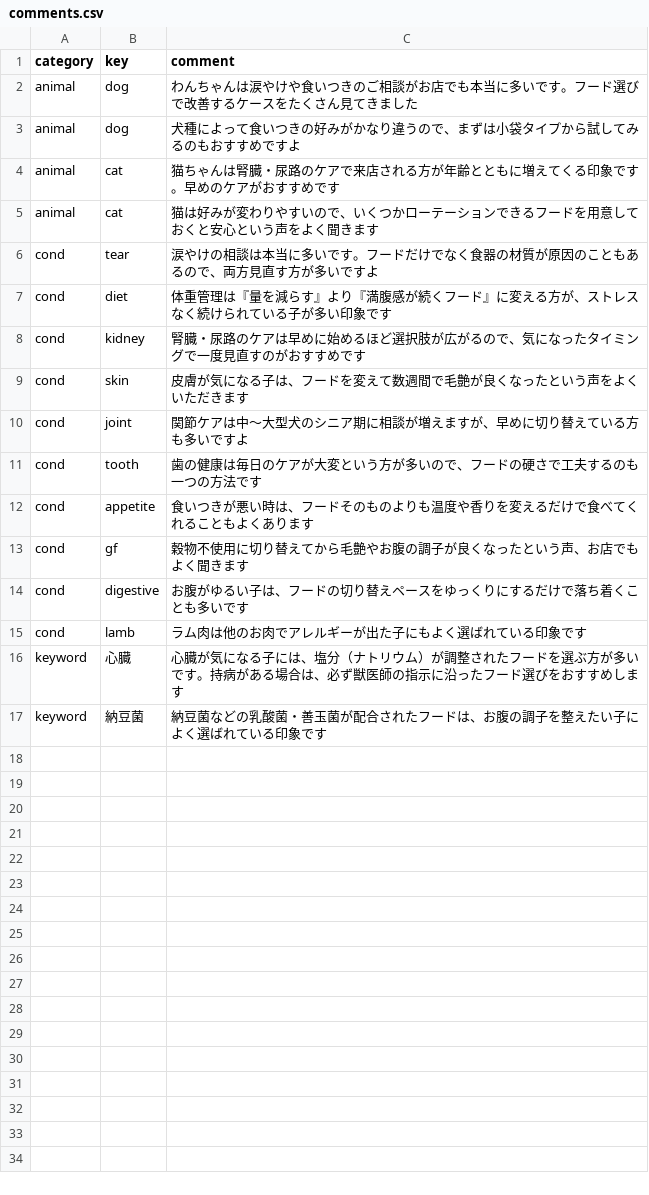
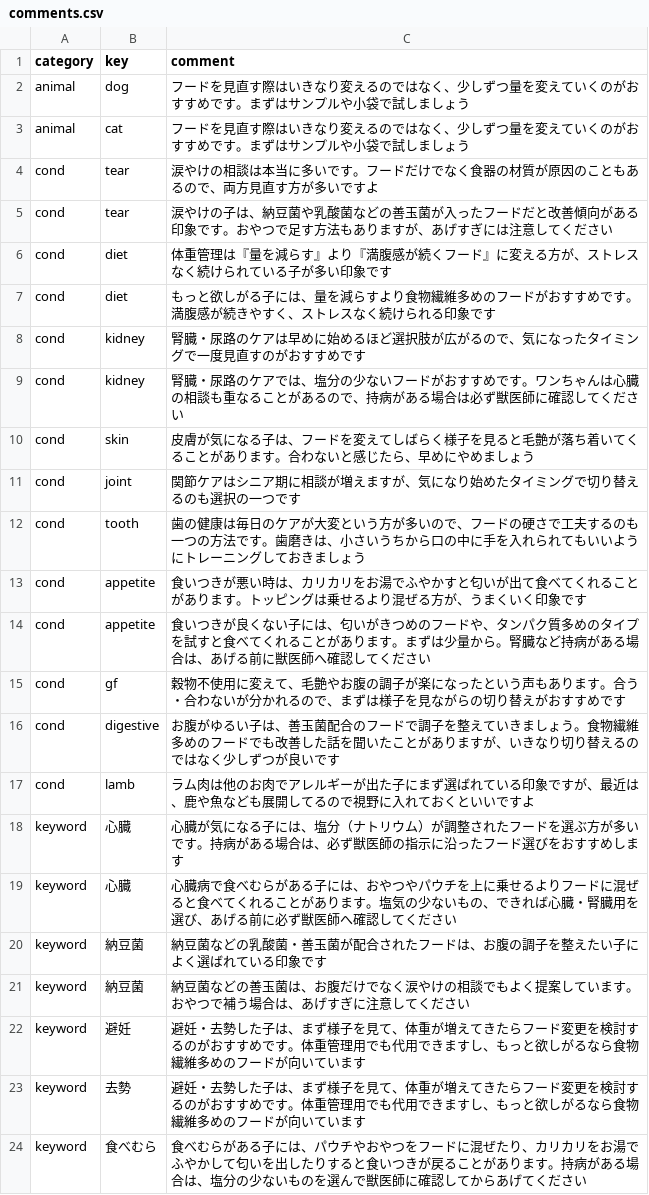
Before and after one commit to kyuni-f/pet925, a CSV file: data/comments.csv, drawn as a sheet; removed rows and columns are numbered as before the commit, all else as after; the diff names each change by its address in the sheet, - before the commit and + after, or states it on an @@ line.

```diff
--- a/data/comments.csv
+++ b/data/comments.csv
-row 2: animal | dog | わんちゃんは涙やけや食いつきのご相談がお店でも本当に多いです。フード選びで改善するケースをたくさん見てきました
-C2 (comment): 犬種によって食いつきの好みがかなり違うので、まずは小袋タイプから試してみるのもおすすめですよ
+C2 (comment): フードを見直す際はいきなり変えるのではなく、少しずつ量を変えていくのがおすすめです。まずはサンプルや小袋で試しましょう
-row 4: animal | cat | 猫ちゃんは腎臓・尿路のケアで来店される方が年齢とともに増えてくる印象です。早めのケアがおすすめです
-C3 (comment): 猫は好みが変わりやすいので、いくつかローテーションできるフードを用意しておくと安心という声をよく聞きます
+C3 (comment): フードを見直す際はいきなり変えるのではなく、少しずつ量を変えていくのがおすすめです。まずはサンプルや小袋で試しましょう
+row 5: cond | tear | 涙やけの子は、納豆菌や乳酸菌などの善玉菌が入ったフードだと改善傾向がある印象です。おやつで足す方法もありますが、あげすぎには注意してください
+row 7: cond | diet | もっと欲しがる子には、量を減らすより食物繊維多めのフードがおすすめです。満腹感が続きやすく、ストレスなく続けられる印象です
+row 9: cond | kidney | 腎臓・尿路のケアでは、塩分の少ないフードがおすすめです。ワンちゃんは心臓の相談も重なることがあるので、持病がある場合は必ず獣医師に確認してください
-C10 (comment): …を変えて数週間で毛艶が良くなったという声をよくいただきます
+C10 (comment): …を変えてしばらく様子を見ると毛艶が落ち着いてくることがあります。合わないと感じたら、早めにやめましょう
-C11 (comment): 関節ケアは中〜大型犬のシニア期に相談が増えますが、早めに切り替えている方も多いですよ
+C11 (comment): 関節ケアはシニア期に相談が増えますが、気になり始めたタイミングで切り替えるのも選択の一つです
-C12 (comment): …方法です
+C12 (comment): …方法です。歯磨きは、小さいうちから口の中に手を入れられてもいいようにトレーニングしておきましょう
-C13 (comment): …い時は、フードそのものよりも温度や香りを変えるだけで食べてくれることもよくあります
+C13 (comment): …い時は、カリカリをお湯でふやかすと匂いが出て食べてくれることがあります。トッピングは乗せるより混ぜる方が、うまくいく印象です
+row 14: cond | appetite | 食いつきが良くない子には、匂いがきつめのフードや、タンパク質多めのタイプを試すと食べてくれることがあります。まずは少量から。腎臓など持病がある場合は、あげる前に獣医師へ確認してください
-C15 (comment): …不使用に切り替えてから毛艶やお腹の調子が良くなったという声、お店でもよく聞きます
+C15 (comment): …不使用に変えて、毛艶やお腹の調子が楽になったという声もあります。合う・合わないが分かれるので、まずは様子を見ながらの切り替えがおすすめです
-C16 (comment): …い子は、フードの切り替えペースをゆっくりにするだけで落ち着くことも多いです
+C16 (comment): …い子は、善玉菌配合のフードで調子を整えていきましょう。食物繊維多めのフードでも改善した話を聞いたことがありますが、いきなり切り替えるのではなく少しずつが良いです
-C17 (comment): …出た子にもよく選ばれている印象です
+C17 (comment): …出た子にまず選ばれている印象ですが、最近は、鹿や魚なども展開してるので視野に入れておくといいですよ
+row 19: keyword | 心臓 | 心臓病で食べむらがある子には、おやつやパウチを上に乗せるよりフードに混ぜると食べてくれることがあります。塩気の少ないもの、できれば心臓・腎臓用を選び、あげる前に必ず獣医師へ確認してください
+row 21: keyword | 納豆菌 | 納豆菌などの善玉菌は、お腹だけでなく涙やけの相談でもよく提案しています。おやつで補う場合は、あげすぎに注意してください
+row 22: keyword | 避妊 | 避妊・去勢した子は、まず様子を見て、体重が増えてきたらフード変更を検討するのがおすすめです。体重管理用でも代用できますし、もっと欲しがるなら食物繊維多めのフードが向いています
+row 23: keyword | 去勢 | 避妊・去勢した子は、まず様子を見て、体重が増えてきたらフード変更を検討するのがおすすめです。体重管理用でも代用できますし、もっと欲しがるなら食物繊維多めのフードが向いています
+row 24: keyword | 食べむら | 食べむらがある子には、パウチやおやつをフードに混ぜたり、カリカリをお湯でふやかして匂いを出したりすると食いつきが戻ることがあります。持病がある場合は、塩分の少ないものを選んで獣医師に確認してからあげてください
```
Also changed, not shown: 8 other files.
